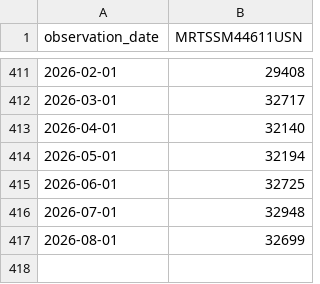
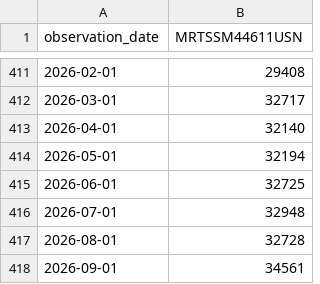
Before and after one commit to Sarangoo01/Strategic-thinking-CA-1-proposal, a CSV file: MRTSSM44611USN.csv, drawn as a sheet; only a part is shown, gaps mark what is left out.

Commit message:
add CA2: data loading and data quality checks

```diff
--- a/MRTSSM44611USN.csv
+++ b/MRTSSM44611USN.csv
@@ -416,2 +416,3 @@ observation_date,MRTSSM44611USN
 2026-07-01,32948
-2026-08-01,32699
+2026-08-01,32728
+2026-09-01,34561
```
Also changed, not shown: 1 other file.
